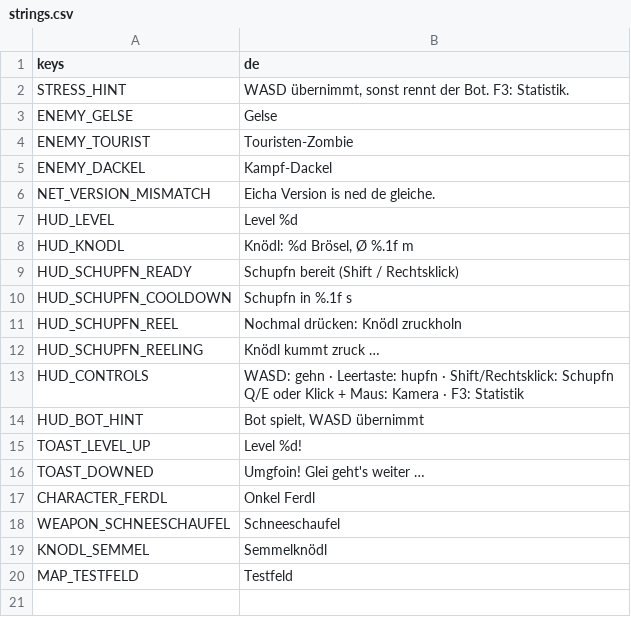
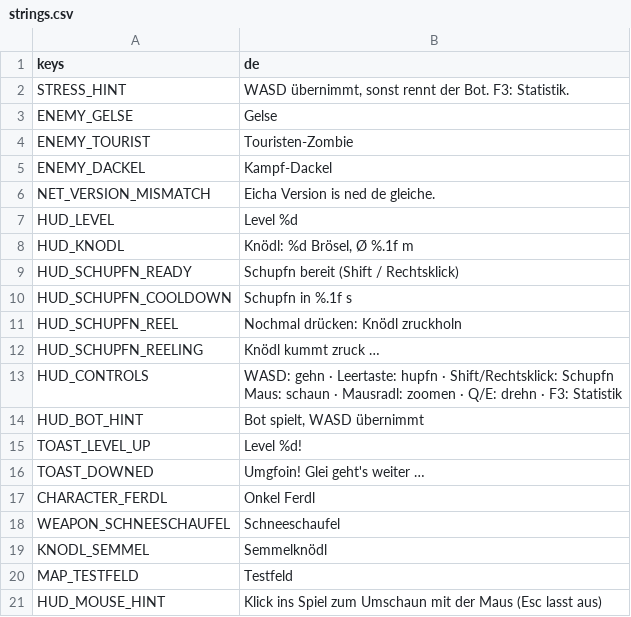
Before and after one commit to WiesnSims/Knoedlinger, a CSV file: i18n/strings.csv, drawn as a sheet.

```diff
--- a/i18n/strings.csv
+++ b/i18n/strings.csv
@@ -12,4 +12,4 @@ HUD_SCHUPFN_REEL,Nochmal drücken: Knödl zruckholn
 HUD_SCHUPFN_REELING,Knödl kummt zruck …
-HUD_CONTROLS,"WASD: gehn · Leertaste: hupfn · Shift/Rechtsklick: Schupfn
-Q/E oder Klick + Maus: Kamera · F3: Statistik"
+HUD_CONTROLS,"WASD: gehn · Leertaste: hupfn · Shift/Rechtsklick: Schupfn
+Maus: schaun · Mausradl: zoomen · Q/E: drehn · F3: Statistik"
 HUD_BOT_HINT,"Bot spielt, WASD übernimmt"
@@ -21 +21,2 @@ KNODL_SEMMEL,Semmelknödl
 MAP_TESTFELD,Testfeld
+HUD_MOUSE_HINT,Klick ins Spiel zum Umschaun mit der Maus (Esc lasst aus)
```
Also changed, not shown: 16 other files.
